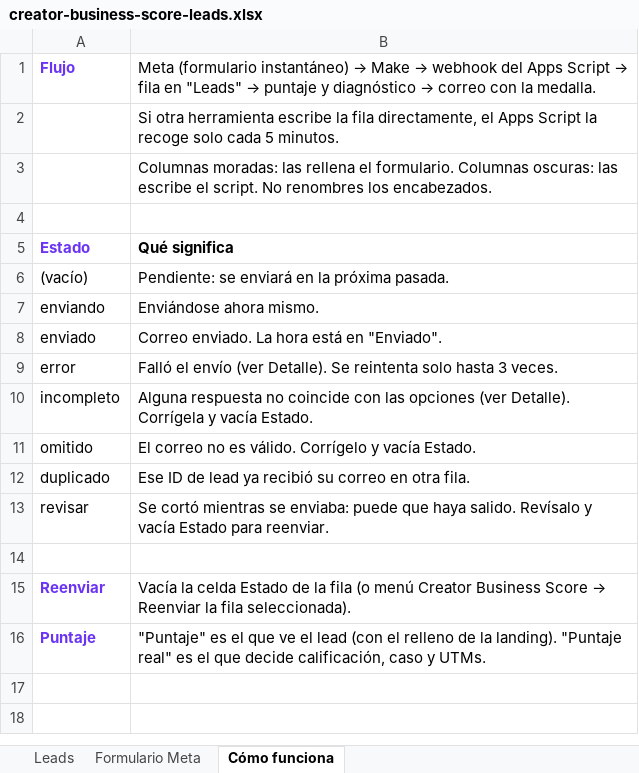
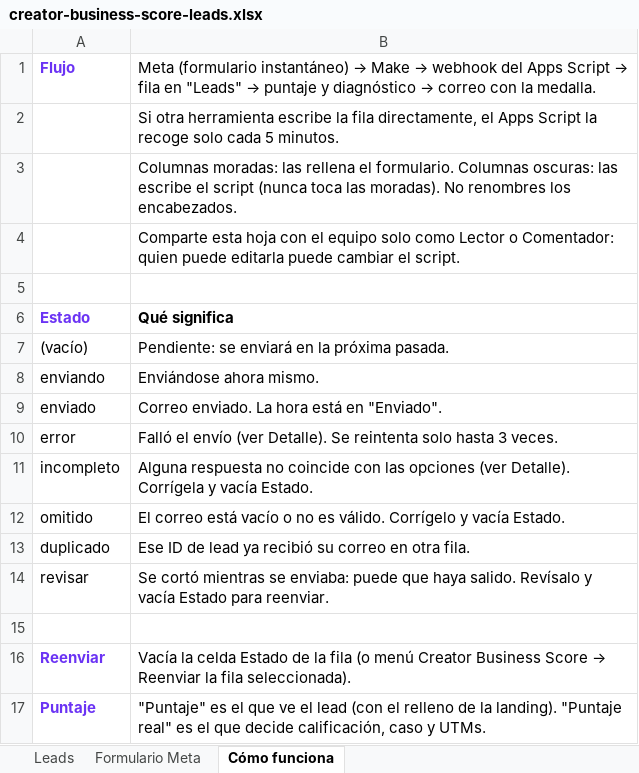
Before and after one commit to benjaminelias-jpg/Benja, an Excel workbook: 2026-09-25-correo-creator-business-score/hoja/creator-business-score-leads.xlsx, sheet Cómo funciona, drawn as a sheet; values as stored, in another font and other column widths than the file's, no borders; addresses are those after the commit; the diff names each change by its address in the sheet, - before the commit and + after, or states it on an @@ line.

```diff
--- a/2026-09-25-correo-creator-business-score/hoja/creator-business-score-leads.xlsx (sheet Cómo funciona)
+++ b/2026-09-25-correo-creator-business-score/hoja/creator-business-score-leads.xlsx (sheet Cómo funciona)
-B3: …escribe el script. No renombres…
+B3: …escribe el script (nunca toca las moradas). No renombres…
+row 4:  | Comparte esta hoja con el equipo solo como Lector o Comentador: quien puede editarla puede cambiar el script.
-B12: El correo no es…
+B12: El correo está vacío o no es…
```
Also changed, not shown: 19 other files.
